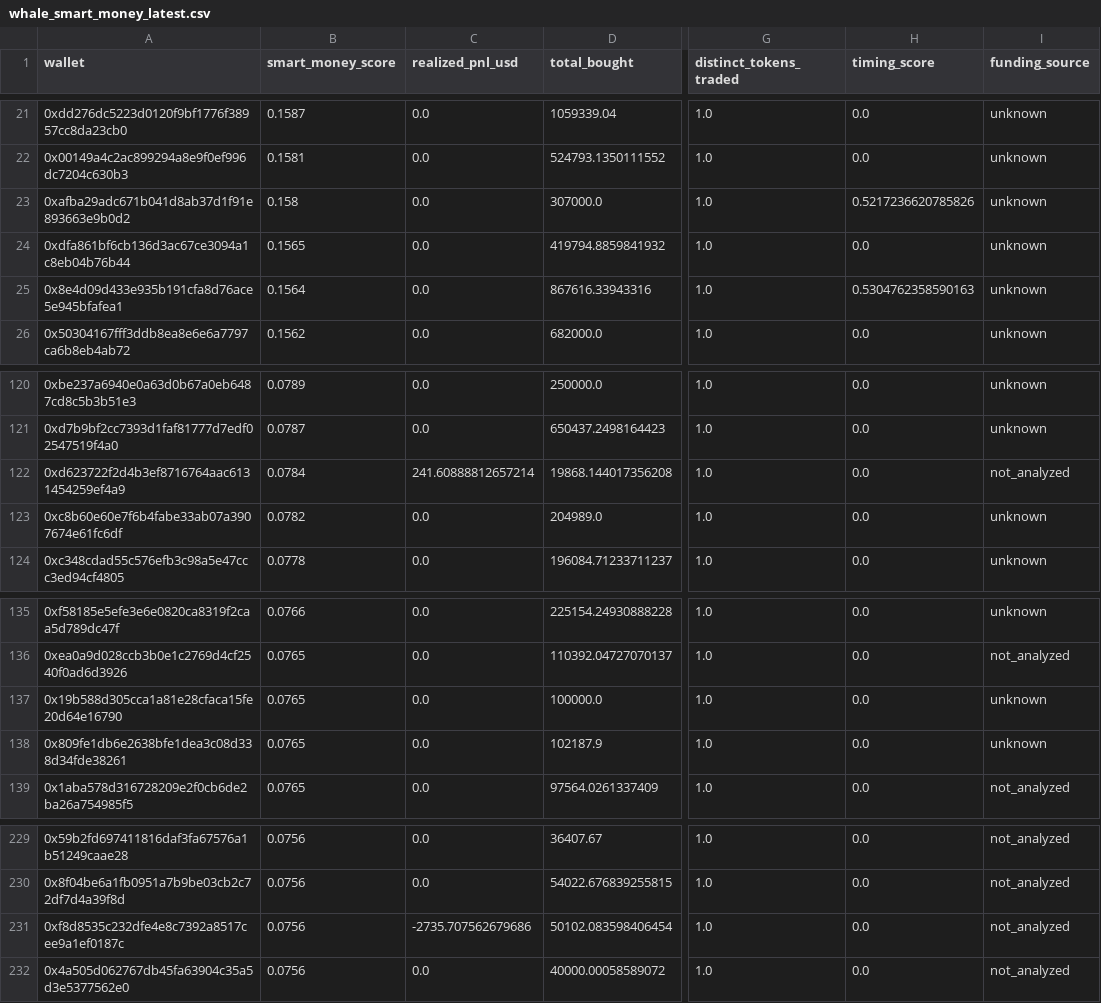
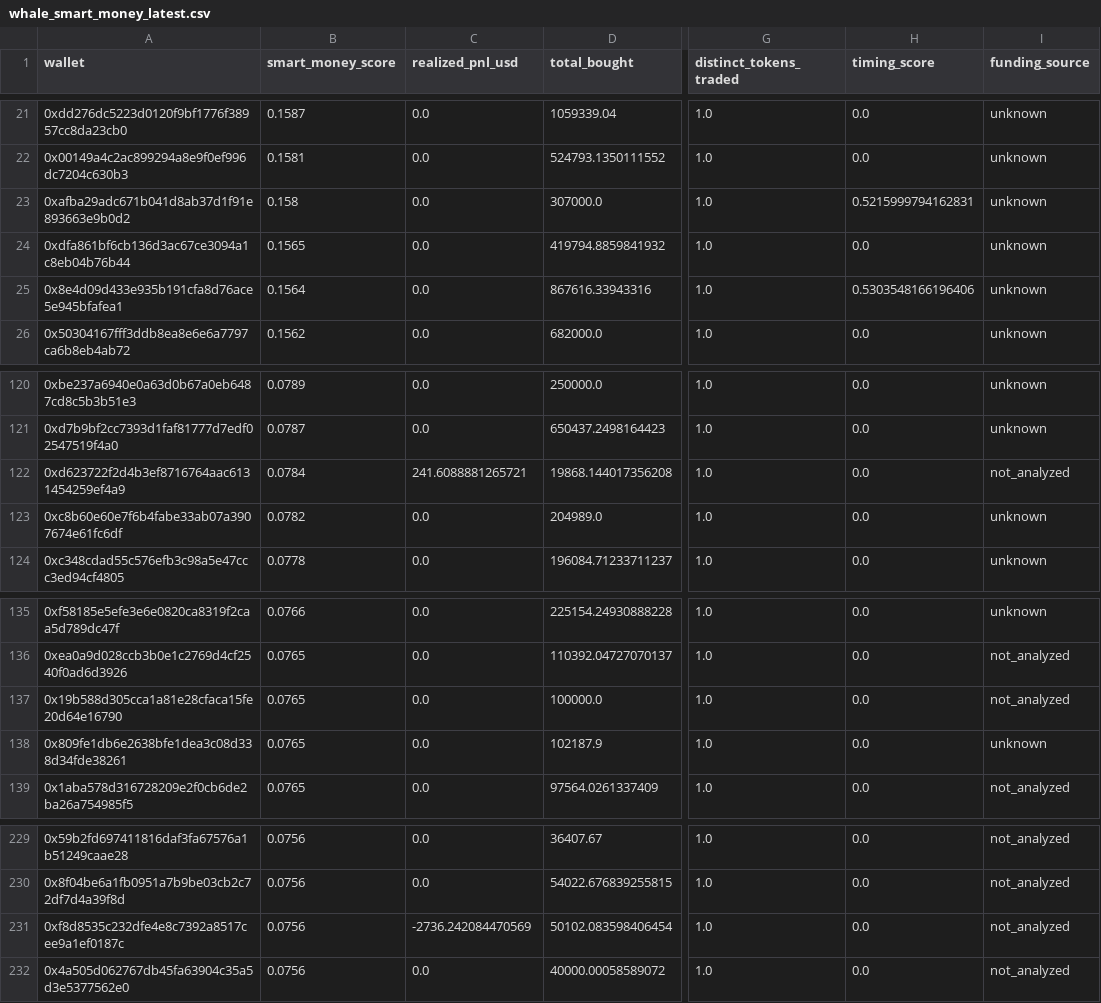
Before and after one commit to rajeevsinghb/chainrnd, a CSV file: output/ethereum_0xfeac2eae96899709a43e252b6b92971d32f9c0f9/whale_smart_money_latest.csv, drawn as a sheet; only a part is shown, gaps mark what is left out; the diff covers the shown part only; the diff names each change by its address in the sheet, - before the commit and + after, or states it on an @@ line.

```diff
--- a/output/ethereum_0xfeac2eae96899709a43e252b6b92971d32f9c0f9/whale_smart_money_latest.csv
+++ b/output/ethereum_0xfeac2eae96899709a43e252b6b92971d32f9c0f9/whale_smart_money_latest.csv
-H23 (timing_score): 0.5217236620785826
+H23 (timing_score): 0.5215999794162831
-H25 (timing_score): 0.5304762358590163
+H25 (timing_score): 0.5303548166196406
-C122 (realized_pnl_usd): 241.60888812657214
+C122 (realized_pnl_usd): 241.6088881265721
-I137 (funding_source): unknown
+I137 (funding_source): not_analyzed
-C231 (realized_pnl_usd): -2735.707562679686
+C231 (realized_pnl_usd): -2736.242084470569
```
Also changed, not shown: 42 edited cells elsewhere in this file, output/ethereum_0xfeac2eae96899709a43e252b6b92971d32f9c0f9/exchange_flow_latest.csv, 10 other files.
